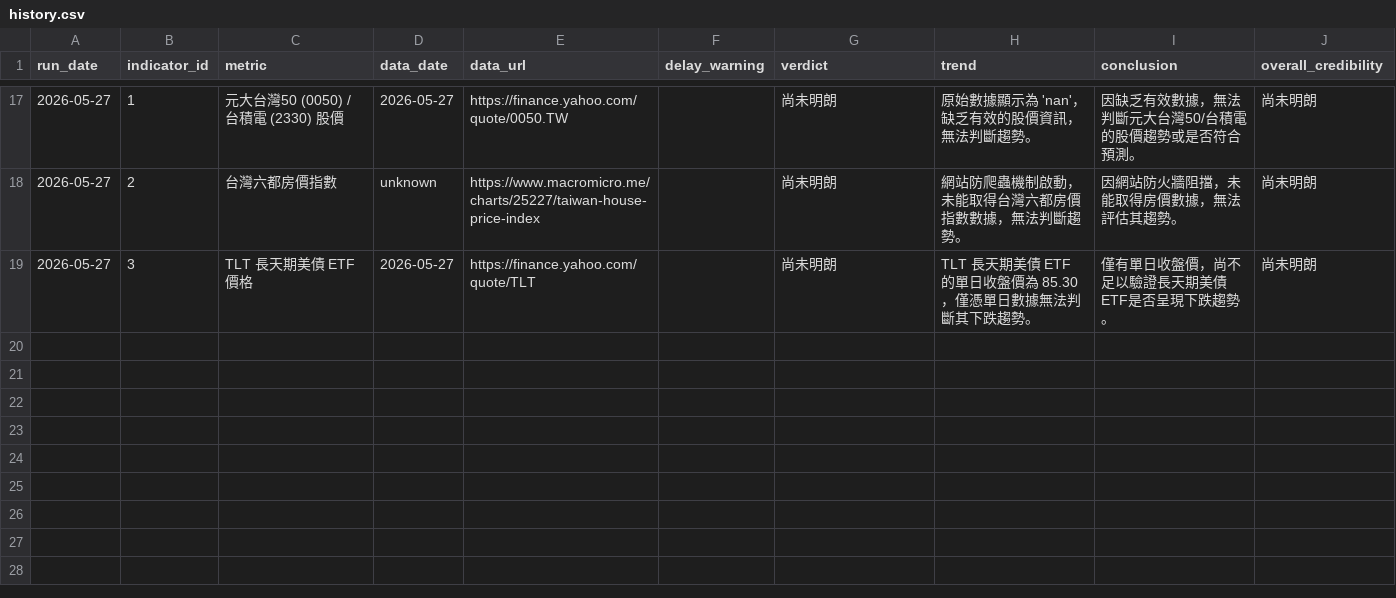
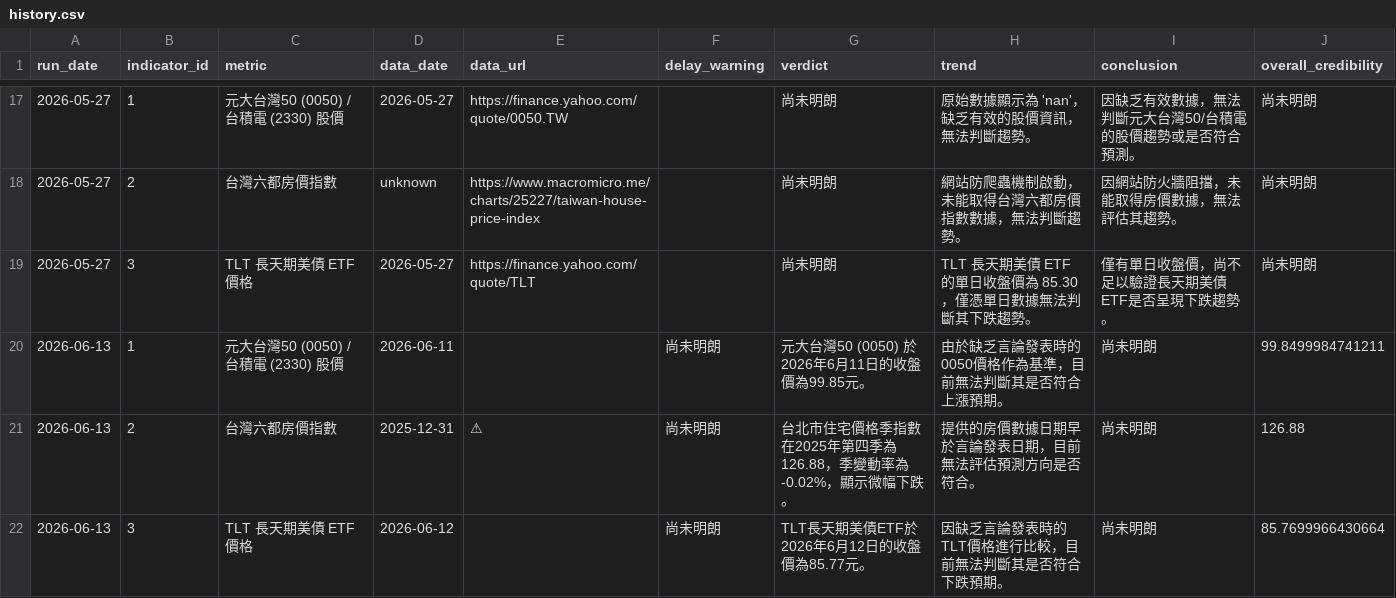
Before and after one commit to nrsabefmusic/01_wu_trend_2026, a CSV file: history.csv, drawn as a sheet; only a part is shown, gaps mark what is left out; the diff names each change by its address in the sheet, - before the commit and + after, or states it on an @@ line.

```diff
--- a/history.csv
+++ b/history.csv
+row 20: 2026-06-13 | 1 | 元大台灣50 (0050) / 台積電 (2330) 股價 | 2026-06-11 |  | 尚未明朗 | 元大台灣50 (0050) 於2026年6月11日的收盤價為99.85元。 | 由於缺乏言論發表時的0050價格作為基準，目前無法判斷其是否符合上漲預期。 | 尚未明朗 | 99.8499984741211
+row 21: 2026-06-13 | 2 | 台灣六都房價指數 | 2025-12-31 | ⚠ | 尚未明朗 | 台北市住宅價格季指數在2025年第四季為126.88，季變動率為-0.02%，顯示微幅下跌。 | 提供的房價數據日期早於言論發表日期，目前無法評估預測方向是否符合。 | 尚未明朗 | 126.88
+row 22: 2026-06-13 | 3 | TLT 長天期美債 ETF 價格 | 2026-06-12 |  | 尚未明朗 | TLT長天期美債ETF於2026年6月12日的收盤價為85.77元。 | 因缺乏言論發表時的TLT價格進行比較，目前無法判斷其是否符合下跌預期。 | 尚未明朗 | 85.7699966430664
```
Also changed, not shown: 1 other file.
